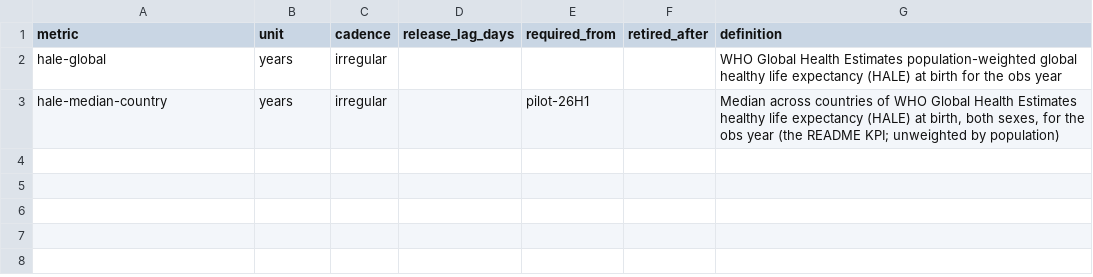
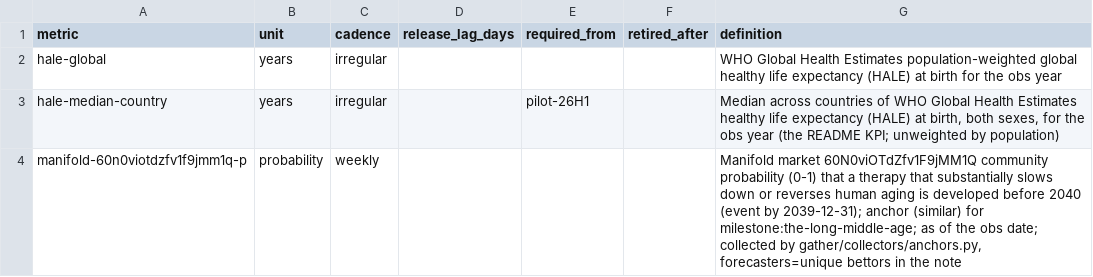
Before and after one commit to pasky/grand-endeavors-data, a CSV file: metrics/health.csv, drawn as a sheet; the diff names each change by its address in the sheet, - before the commit and + after, or states it on an @@ line.

```diff
--- a/metrics/health.csv
+++ b/metrics/health.csv
+row 4: manifold-60n0viotdzfv1f9jmm1q-p | probability | weekly |  |  |  | Manifold market 60N0viOTdZfv1F9jMM1Q community probability (0-1) that a therapy that substantially slows down or reverses human aging is developed before 2040 (event by 2039-12-31); anchor (similar) for milestone:the-long-middle-age; as of the obs date; collected by gather/collectors/anchors.py, forecasters=unique bettors in the note
```
Also changed, not shown: ledger/observations/health.csv, ledger/observations/rockets.csv, 6 other files.
